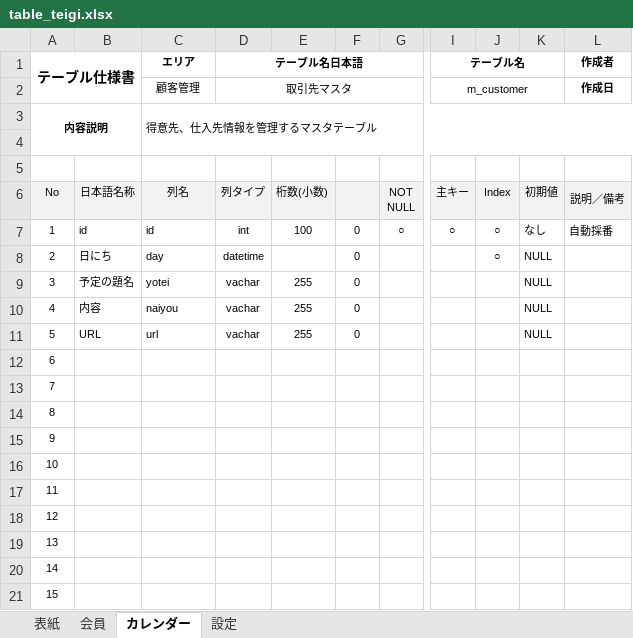
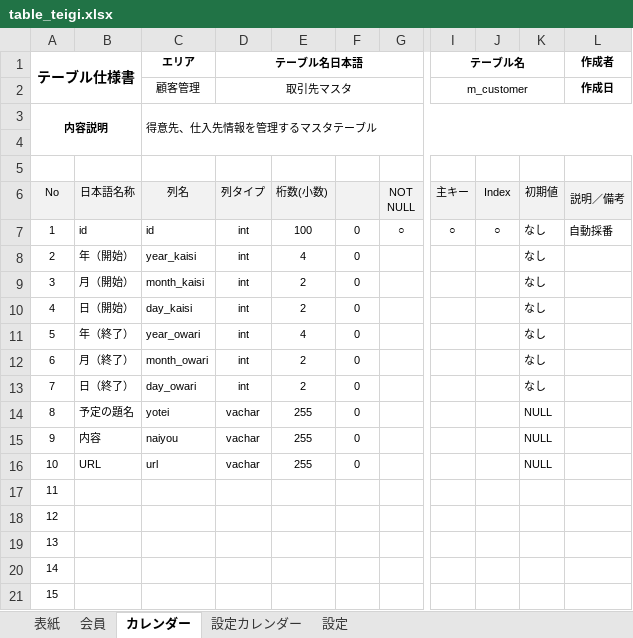
Before and after one commit to test-saitomini/kadai, an Excel workbook: table_teigi.xlsx, sheet カレンダー, drawn as a sheet; only a part is shown, gaps mark what is left out; values as stored, in another font and other column widths than the file's, no borders; the diff names each change by its address in the sheet, - before the commit and + after, or states it on an @@ line.

```diff
--- a/table_teigi.xlsx (sheet カレンダー)
+++ b/table_teigi.xlsx (sheet カレンダー)
+sheet tab: 設定カレンダー
-B8: 日にち
+B8: 年（開始）
-C8 (エリア): day
+C8 (エリア): year_kaisi
-D8 (テーブル名日本語): datetime
+D8 (テーブル名日本語): int
-E8: (empty)
+E8: 4
-J8: ○
+J8: (empty)
-K8:K11: NULL
+K8:K11: なし
-B9: 予定の題名
+B9: 月（開始）
-C9 (エリア): yotei
+C9 (エリア): month_kaisi
-D9:D11 (テーブル名日本語): vachar
+D9:D11 (テーブル名日本語): int
-E9:E10: 255
+E9:E10: 2
-B10: 内容
+B10: 日（開始）
-C10 (エリア): naiyou
+C10 (エリア): day_kaisi
-B11: URL
+B11: 年（終了）
-C11 (エリア): url
+C11 (エリア): year_owari
-E11: 255
+E11: 4
-B12: (empty)
+B12: 月（終了）
-C12 (エリア): (empty)
+C12 (エリア): month_owari
-D12:D13 (テーブル名日本語): (empty)
+D12:D13 (テーブル名日本語): int
-E12:E13: (empty)
+E12:E13: 2
-F12:F16: (empty)
+F12:F16: 0
-K12:K13: (empty)
+K12:K13: なし
-B13: (empty)
+B13: 日（終了）
-C13 (エリア): (empty)
+C13 (エリア): day_owari
-B14: (empty)
+B14: 予定の題名
-C14 (エリア): (empty)
+C14 (エリア): yotei
-D14:D16 (テーブル名日本語): (empty)
+D14:D16 (テーブル名日本語): vachar
-E14:E16: (empty)
+E14:E16: 255
-K14:K16: (empty)
+K14:K16: NULL
-B15: (empty)
+B15: 内容
-C15 (エリア): (empty)
+C15 (エリア): naiyou
-B16: (empty)
+B16: URL
-C16 (エリア): (empty)
+C16 (エリア): url
```
Also changed, not shown: basic_portfolio.xlsx, 7 other files.
